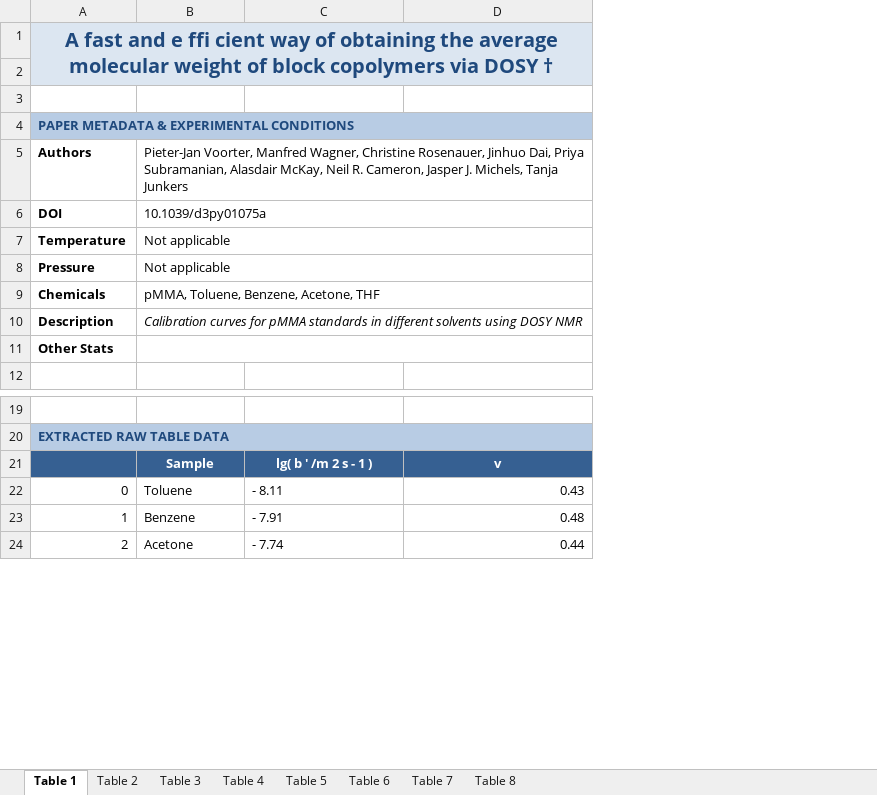
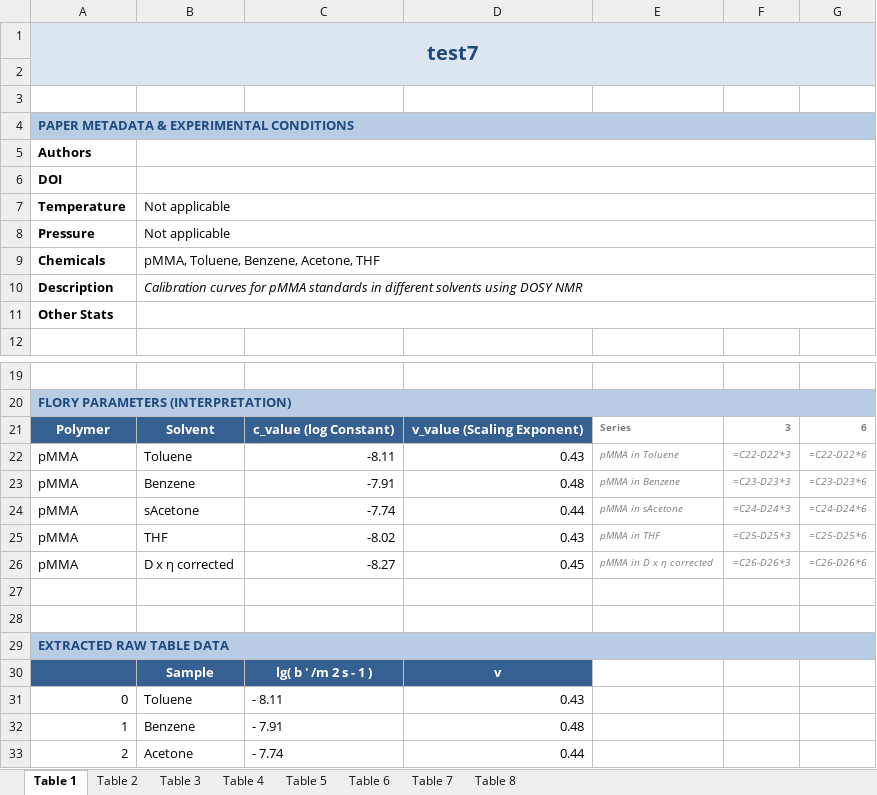
Before and after one commit to ProgramPhantom/ChemistryExtract, an Excel workbook: reports/test7_summary.xlsx, sheet Table 1, drawn as a sheet; only a part is shown, gaps mark what is left out; values as stored, in another font and other column widths than the file's, no borders; formulas without a stored value are shown as written; charts and pictures not drawn; the diff names each change by its address in the sheet, - before the commit and + after, or states it on an @@ line.

```diff
--- a/reports/test7_summary.xlsx (sheet Table 1)
+++ b/reports/test7_summary.xlsx (sheet Table 1)
+column E, empty
+column F, empty
+column G, empty
@@ column A renumbered between rows 1 and 20 @@
-B5: Pieter-Jan Voorter, Manfred Wagner, Christine Rosenauer, Jinhuo Dai, Priya Subramanian, Alasdair McKay, Neil R. Cameron, Jasper J. Michels, Tanja Junkers
+B5: (empty)
-B6: 10.1039/d3py01075a
+B6: (empty)
+row 21: Polymer | Solvent | c_value (log Constant) | v_value (Scaling Exponent) | Series | 3 | 6
+row 22: pMMA | Toluene | -8.11 | 0.43 | pMMA in Toluene | =C22-D22*3 | =C22-D22*6
+row 23: pMMA | Benzene | -7.91 | 0.48 | pMMA in Benzene | =C23-D23*3 | =C23-D23*6
+row 24: pMMA | sAcetone | -7.74 | 0.44 | pMMA in sAcetone | =C24-D24*3 | =C24-D24*6
+row 25: pMMA | THF | -8.02 | 0.43 | pMMA in THF | =C25-D25*3 | =C25-D25*6
+row 26: pMMA | D x η corrected | -8.27 | 0.45 | pMMA in D x η corrected | =C26-D26*3 | =C26-D26*6
+row 27: (empty)
+row 28: (empty)
+row 29: EXTRACTED RAW TABLE DATA
```
Also changed, not shown: sheet Table 6, sheet Table 3, sheet Table 7, sheet Table 5, sheet Table 2, sheet Table 4, 1 more sheet, charts or pictures.
